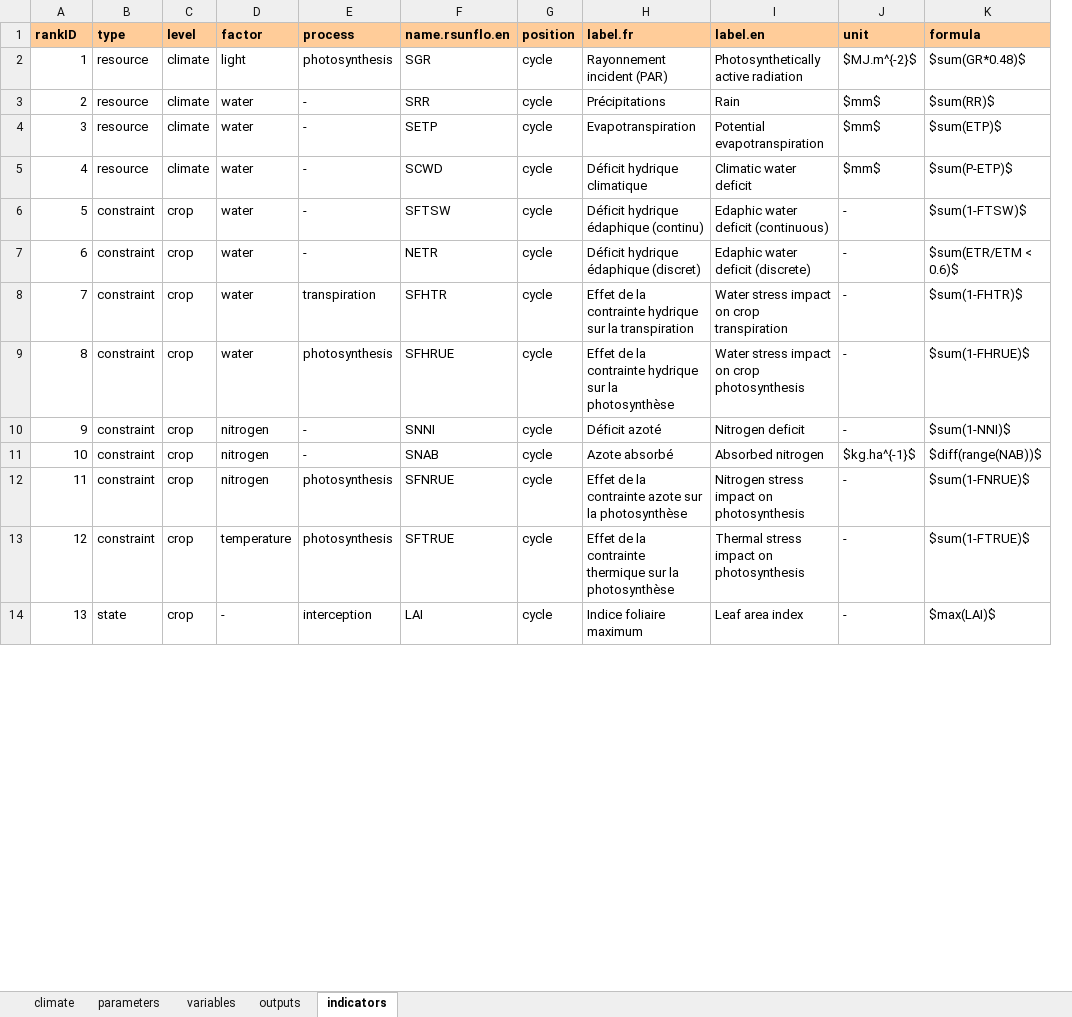
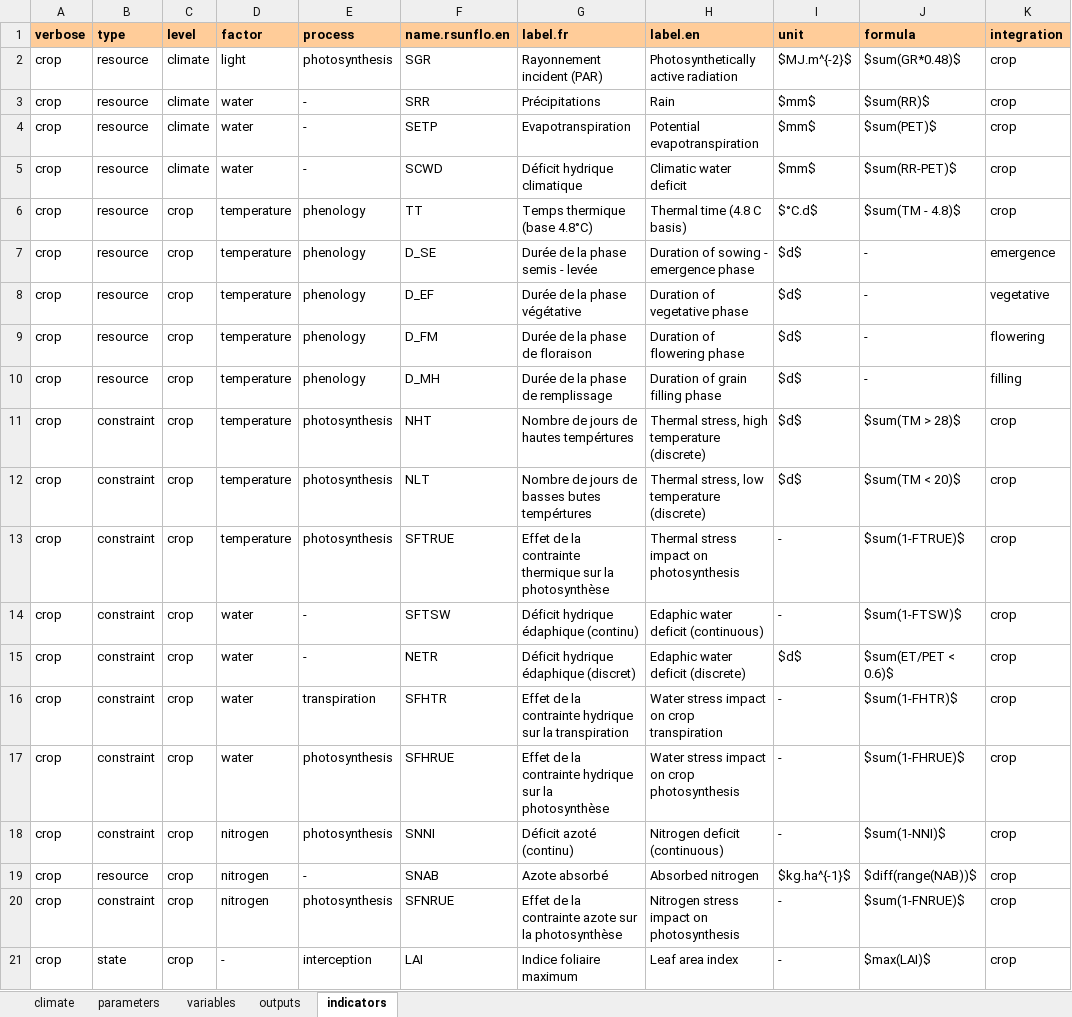
Before and after one commit to picasa/rsunflo, an Excel workbook: inst/doc/files/parameterization.xlsx, sheet indicators, drawn as a sheet; only a part is shown; values as stored, in another font and other column widths than the file's, no borders; removed rows and columns are numbered as before the commit, all else as after; the diff covers the shown part only; the diff names each change by its address in the sheet, - before the commit and + after, or states it on an @@ line.

Commit message:
modified rsunflo::indicate to use similar names in crop (default) or phase (diagvar) outputs.

```diff
--- a/inst/doc/files/parameterization.xlsx (sheet indicators)
+++ b/inst/doc/files/parameterization.xlsx (sheet indicators)
-column G (position), rows 2-12: all cycle; row 14: cycle
+column K (integration), rows 2-5: all crop; rows 14-21: all crop
-A1: rankID
+A1: verbose
-A2 (verbose): 1
+A2 (verbose): crop
-A3 (verbose): 2
+A3 (verbose): crop
-A4 (verbose): 3
+A4 (verbose): crop
-J4 (formula): $sum(ETP)$
+J4 (formula): $sum(PET)$
-A5 (verbose): 4
+A5 (verbose): crop
-J5 (formula): $sum(P-ETP)$
+J5 (formula): $sum(RR-PET)$
+row 6: crop | resource | crop | temperature | phenology | TT | Temps thermique (base 4.8°C) | Thermal time (4.8 C basis) | $°C.d$ | $sum(TM - 4.8)$ | crop
+row 7: crop | resource | crop | temperature | phenology | D_SE | Durée de la phase semis - levée | Duration of sowing - emergence phase | $d$ | - | emergence
+row 8: crop | resource | crop | temperature | phenology | D_EF | Durée de la phase végétative | Duration of vegetative phase | $d$ | - | vegetative
+row 9: crop | resource | crop | temperature | phenology | D_FM | Durée de la phase de floraison | Duration of flowering phase | $d$ | - | flowering
+row 10: crop | resource | crop | temperature | phenology | D_MH | Durée de la phase de remplissage | Duration of grain filling phase | $d$ | - | filling
+row 11: crop | constraint | crop | temperature | photosynthesis | NHT | Nombre de jours de hautes tempértures | Thermal stress, high temperature (discrete) | $d$ | $sum(TM > 28)$ | crop
+row 12: crop | constraint | crop | temperature | photosynthesis | NLT | Nombre de jours de basses butes tempértures | Thermal stress, low temperature (discrete) | $d$ | $sum(TM < 20)$ | crop
+row 13: crop | constraint | crop | temperature | photosynthesis | SFTRUE | Effet de la contrainte thermique sur la photosynthèse | Thermal stress impact on photosynthesis | - | $sum(1-FTRUE)$ | crop
-A14 (verbose): 5
+A14 (verbose): crop
-A15 (verbose): 6
+A15 (verbose): crop
-I15 (unit): -
+I15 (unit): $d$
-J15 (formula): $sum(ETR/ETM < 0.6)$
+J15 (formula): $sum(ET/PET < 0.6)$
-A16 (verbose): 7
+A16 (verbose): crop
-A17 (verbose): 8
+A17 (verbose): crop
-A18 (verbose): 9
+A18 (verbose): crop
-E18 (process): -
+E18 (process): photosynthesis
-G18 (label.fr): Déficit azoté
+G18 (label.fr): Déficit azoté (continu)
-H18 (label.en): Nitrogen deficit
+H18 (label.en): Nitrogen deficit (continuous)
-A19 (verbose): 10
+A19 (verbose): crop
-B19 (type): constraint
+B19 (type): resource
-A20 (verbose): 11
+A20 (verbose): crop
-row 13: 12 | constraint | crop | temperature | photosynthesis | SFTRUE | cycle | Effet de la contrainte thermique sur la photosynthèse | Thermal stress impact on photosynthesis | - | $sum(1-FTRUE)$
-A21 (verbose): 13
+A21 (verbose): crop
```
Also changed, not shown: 33 added rows, 1 removed row and 8 edited cells elsewhere in this sheet, sheet outputs, 6 other files.
